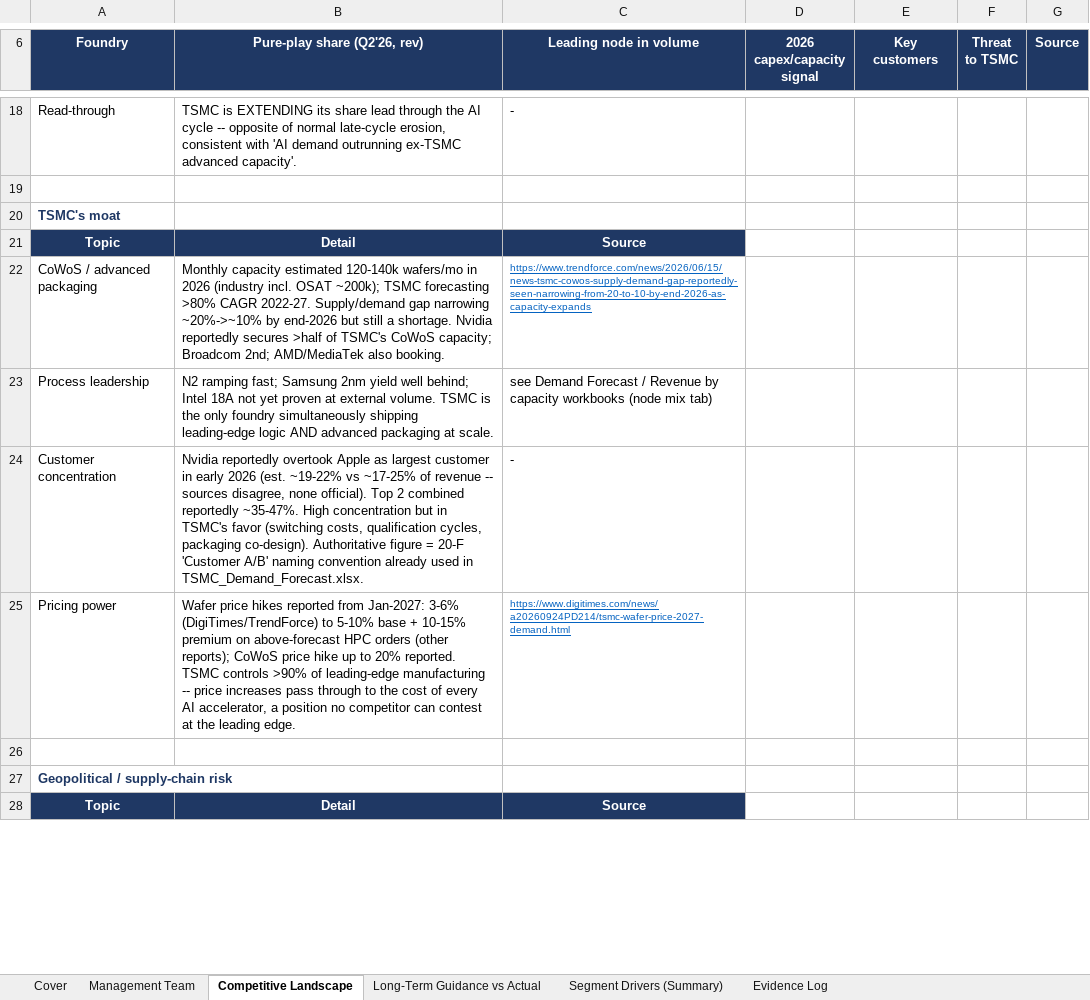
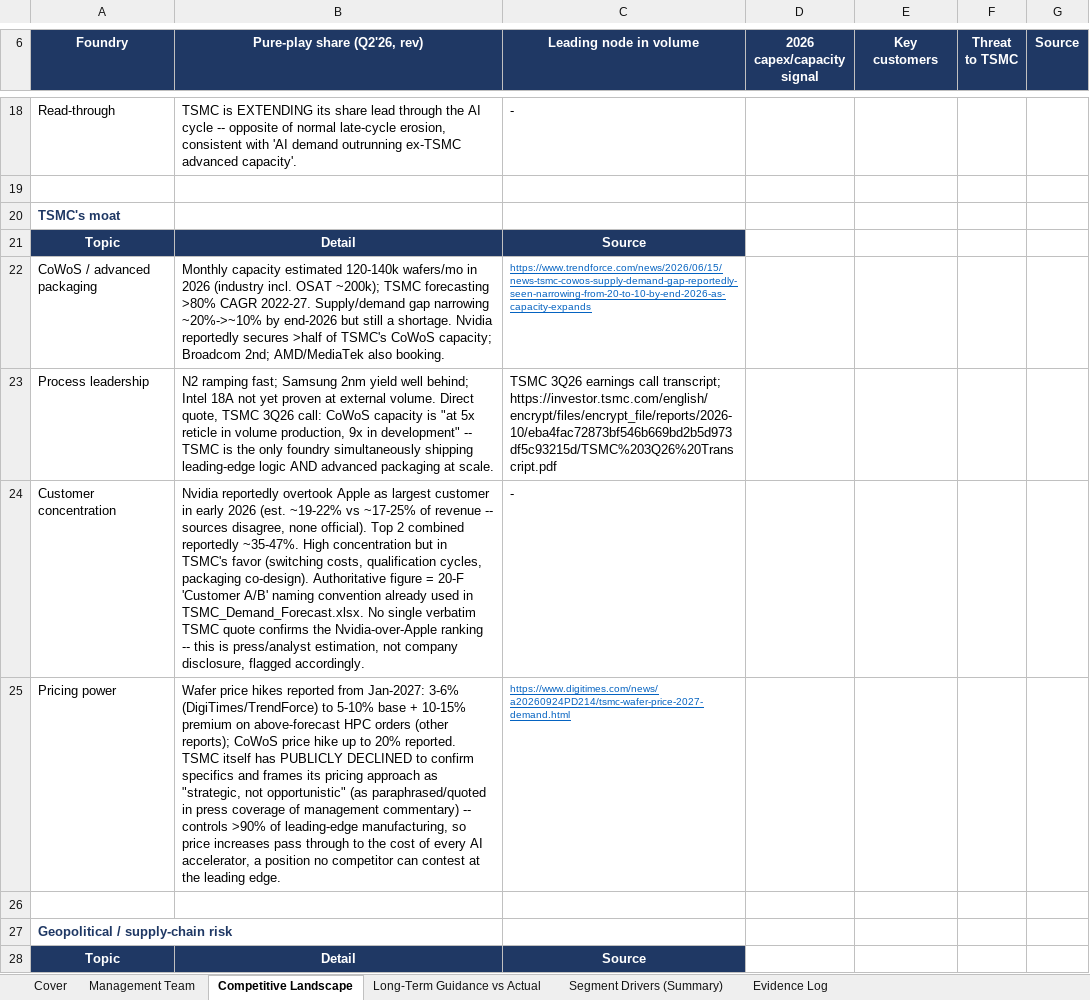
Before and after one commit to bichngocnguyenuk/Financials, an Excel workbook: TSMC_Research_Master.xlsx, sheet Competitive Landscape, drawn as a sheet; only a part is shown, gaps mark what is left out; values as stored, in another font and other column widths than the file's, no borders; the diff covers the shown part only; the diff names each change by its address in the sheet, - before the commit and + after, or states it on an @@ line.

```diff
--- a/TSMC_Research_Master.xlsx (sheet Competitive Landscape)
+++ b/TSMC_Research_Master.xlsx (sheet Competitive Landscape)
-B23 (Pure-play share (Q2'26, rev)): …external volume. TSMC is…
+B23 (Pure-play share (Q2'26, rev)): …external volume. Direct quote, TSMC 3Q26 call: CoWoS capacity is "at 5x reticle in volume production, 9x in development" -- TSMC is…
-C23 (Leading node in volume): see Demand Forecast / Revenue by capacity workbooks (node mix tab)
+C23 (Leading node in volume): TSMC 3Q26 earnings call transcript; https://investor.tsmc.com/english/encrypt/files/encrypt_file/reports/2026-10/eba4fac72873bf546b669bd2b5d973df5c93215d/TSMC%203Q26%20Transcript.pdf
-B24 (Pure-play share (Q2'26, rev)): …in TSMC_Demand_Forecast.xlsx.
+B24 (Pure-play share (Q2'26, rev)): …in TSMC_Demand_Forecast.xlsx. No single verbatim TSMC quote confirms the Nvidia-over-Apple ranking -- this is press/analyst estimation, not company disclosure, flagged accordingly.
-B25 (Pure-play share (Q2'26, rev)): …reported. TSMC controls >90% of leading-edge manufacturing -- price increases…
+B25 (Pure-play share (Q2'26, rev)): …reported. TSMC itself has PUBLICLY DECLINED to confirm specifics and frames its pricing approach as "strategic, not opportunistic" (as paraphrased/quoted in press coverage of management commentary) -- controls >90% of leading-edge manufacturing, so price increases…
```
Also changed, not shown: 3 edited cells elsewhere in this sheet, sheet Long-Term Guidance vs Actual, sheet Segment Drivers (Summary).
